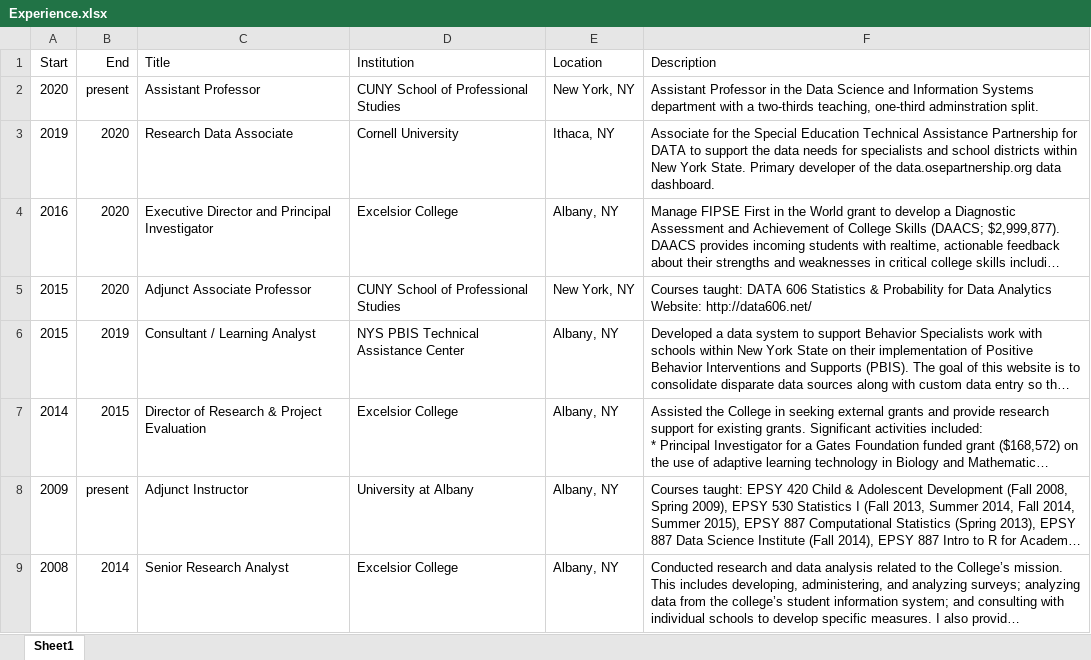
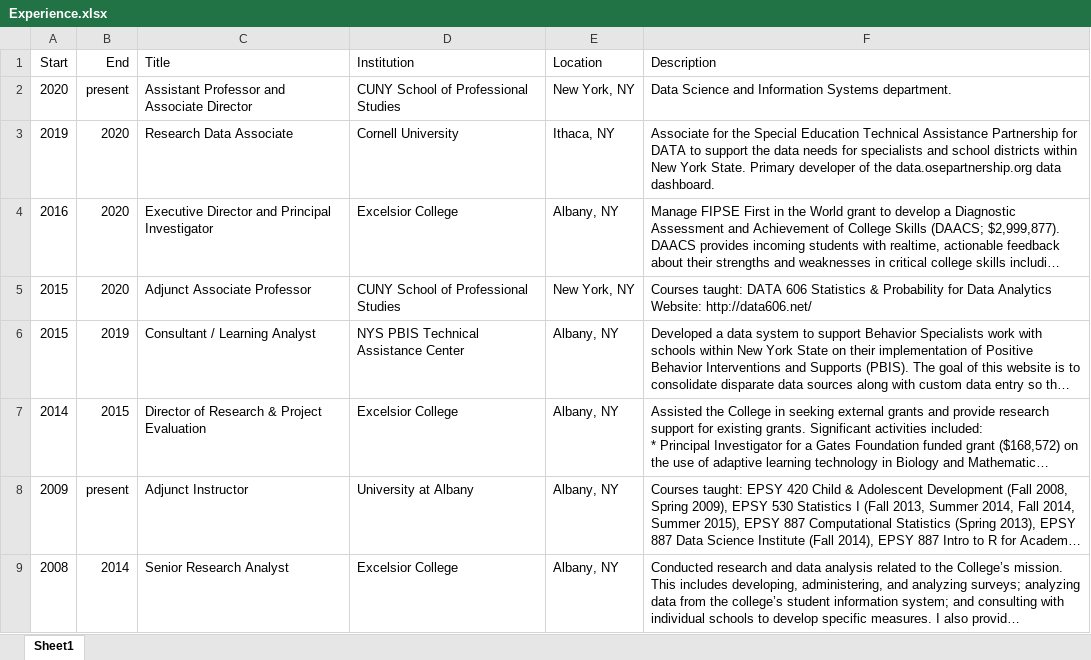
Before and after one commit to jbryer/CV, an Excel workbook: data/Experience.xlsx, sheet Sheet1, drawn as a sheet; only a part is shown; long unchanged cells end in …; values as stored, in another font and other column widths than the file's, no borders; the diff names each change by its address in the sheet, - before the commit and + after, or states it on an @@ line.

```diff
--- a/data/Experience.xlsx (sheet Sheet1)
+++ b/data/Experience.xlsx (sheet Sheet1)
-C2 (Title): Assistant Professor
+C2 (Title): Assistant Professor and Associate Director
-F2 (Description): Assistant Professor in the Data Science and Information Systems department with a two-thirds teaching, one-third adminstration split.
+F2 (Description): Data Science and Information Systems department.
```
Also changed, not shown: data/Awards.xlsx, data/Teaching.xlsx, 14 other files.
